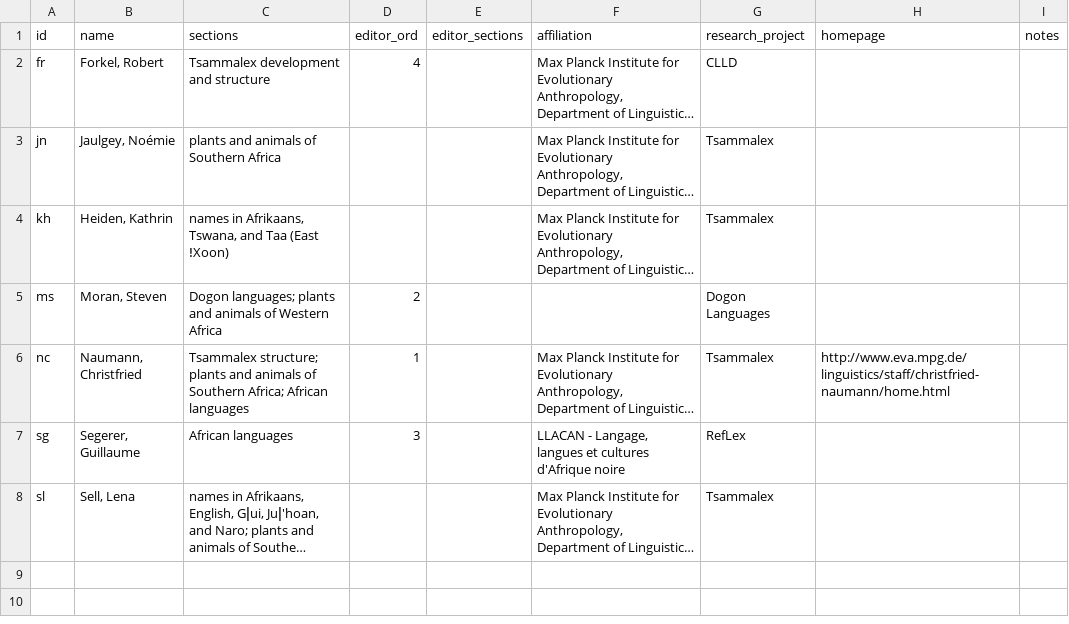
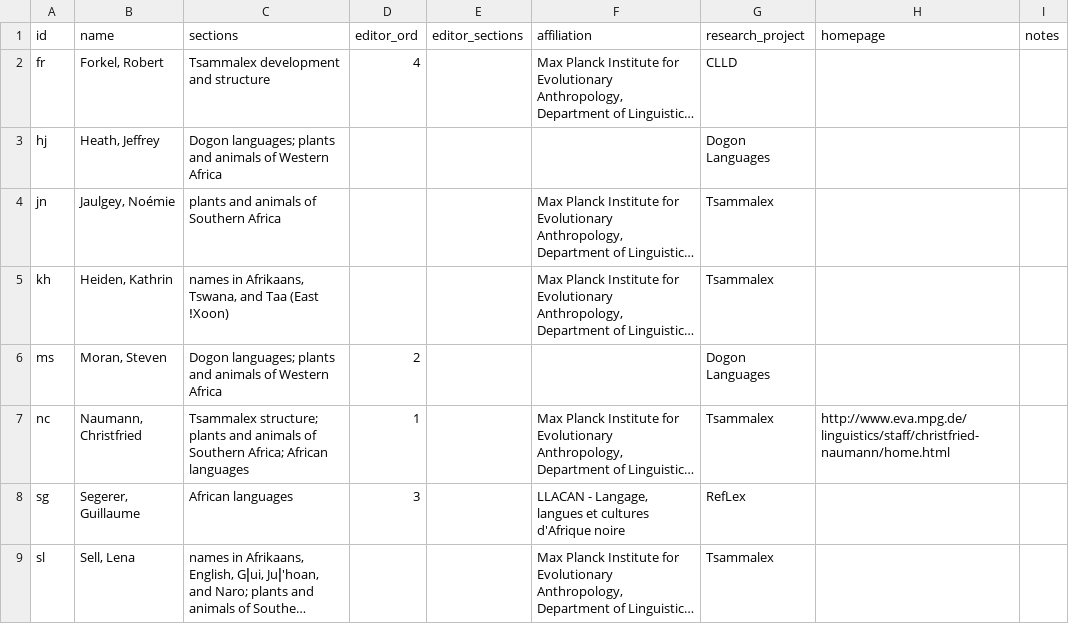
Before and after one commit to tsammalex/tsammalex, a CSV file: tsammalexdata/data/contributors.csv, drawn as a sheet; long unchanged cells end in …; the diff names each change by its address in the sheet, - before the commit and + after, or states it on an @@ line.

Commit message:
Jeffrey Heath added to contributors.csv

```diff
--- a/tsammalexdata/data/contributors.csv
+++ b/tsammalexdata/data/contributors.csv
+row 3: hj | Heath, Jeffrey | Dogon languages; plants and animals of Western Africa |  |  |  | Dogon Languages
```
